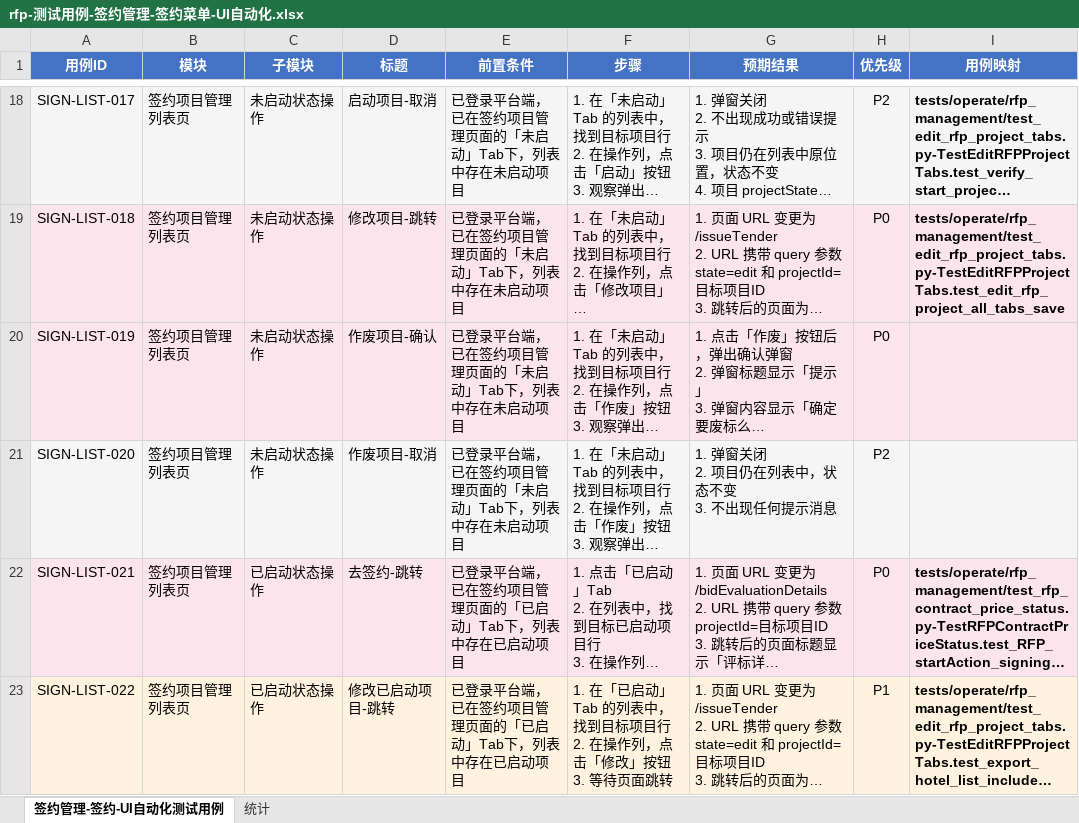
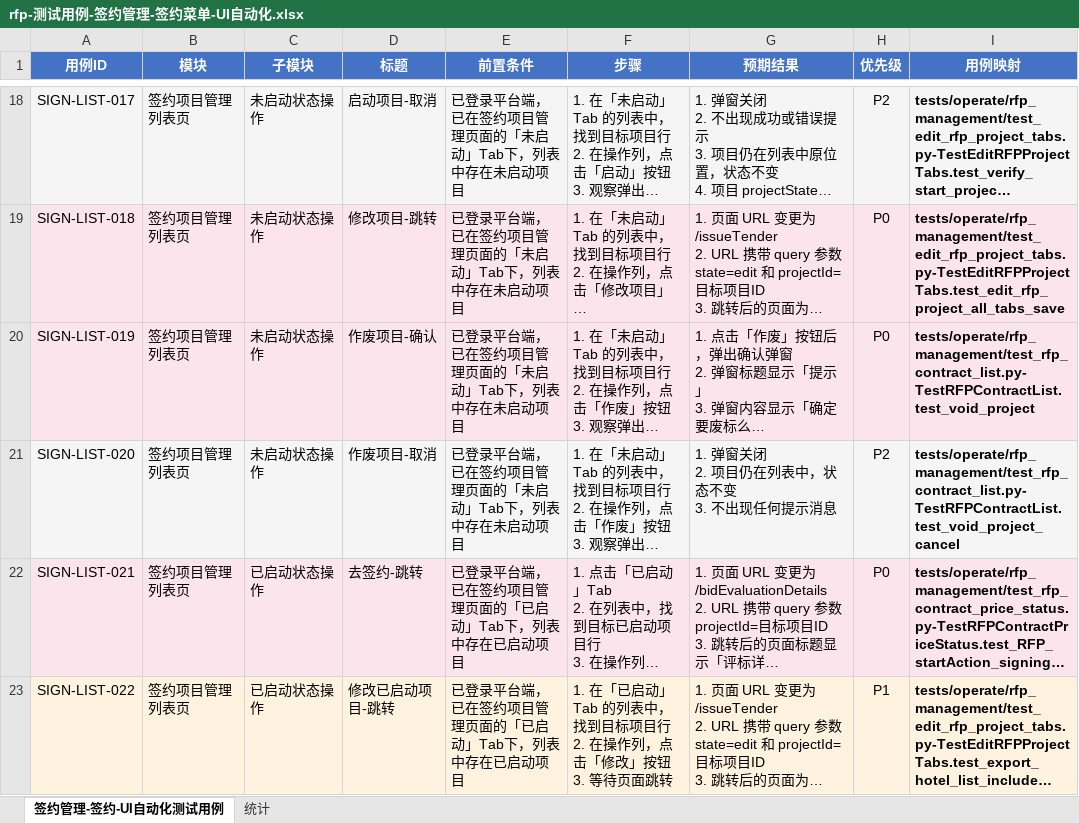
Before and after one commit to harpyestar/rfp_test, an Excel workbook: docs/测试用例/rfp-测试用例-签约管理-签约菜单-UI自动化.xlsx, sheet 签约管理-签约-UI自动化测试用例, drawn as a sheet; only a part is shown, gaps mark what is left out; long unchanged cells end in …; values as stored, in another font and other column widths than the file's, no borders; the diff names each change by its address in the sheet, - before the commit and + after, or states it on an @@ line.

```diff
--- a/docs/测试用例/rfp-测试用例-签约管理-签约菜单-UI自动化.xlsx (sheet 签约管理-签约-UI自动化测试用例)
+++ b/docs/测试用例/rfp-测试用例-签约管理-签约菜单-UI自动化.xlsx (sheet 签约管理-签约-UI自动化测试用例)
-I20 (用例映射): (empty)
+I20 (用例映射): tests/operate/rfp_management/test_rfp_contract_list.py-TestRFPContractList.test_void_project
-I21 (用例映射): (empty)
+I21 (用例映射): tests/operate/rfp_management/test_rfp_contract_list.py-TestRFPContractList.test_void_project_cancel
```
Also changed, not shown: 4 other files.
